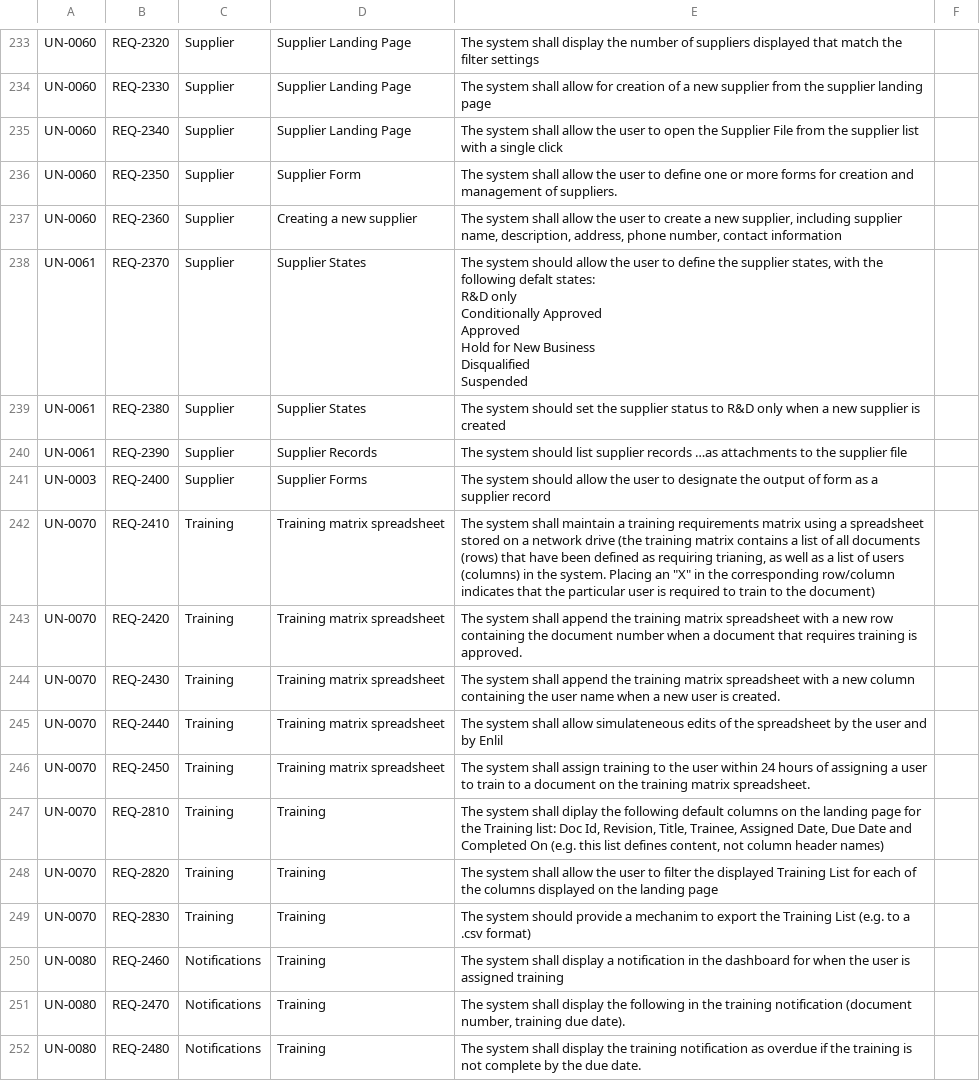
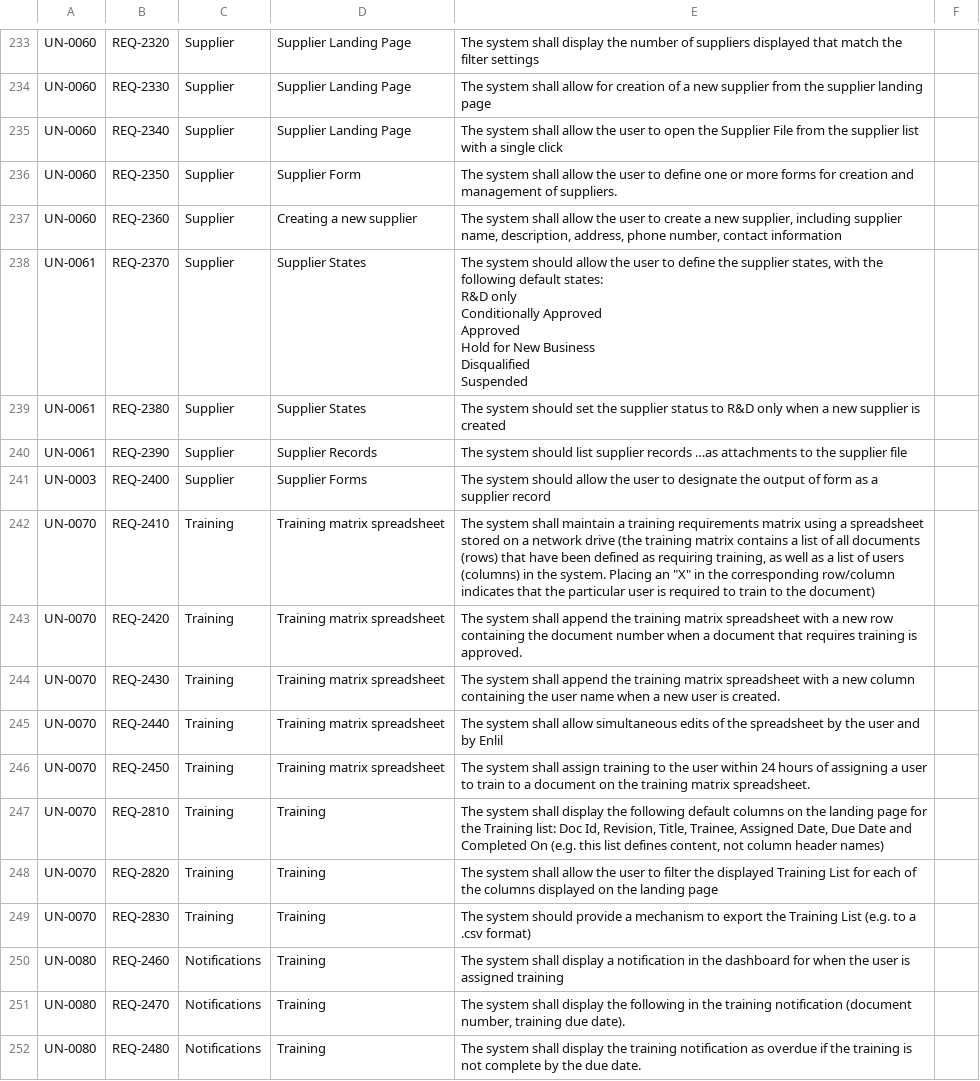
Before and after one commit to shah-repo/doc-fe, a CSV file: cypress/requirements/list.csv, drawn as a sheet; only a part is shown, gaps mark what is left out; the diff covers the shown part only.

```diff
--- a/cypress/requirements/list.csv
+++ b/cypress/requirements/list.csv
@@ -262,7 +283,7 @@ UN-0060,REQ-2360,Supplier,Creating a new supplier,"The system shall allow the us
-UN-0061,REQ-2370,Supplier,Supplier States,"The system should allow the user to define the supplier states, with the following defalt states:
-R&D only
-Conditionally Approved
-Approved
-Hold for New Business
-Disqualified
-Suspended"
+UN-0061,REQ-2370,Supplier,Supplier States,"The system should allow the user to define the supplier states, with the following default states:
+R&D only
+Conditionally Approved
+Approved
+Hold for New Business
+Disqualified
+Suspended",
@@ -272 +293 @@ UN-0003,REQ-2400,Supplier,Supplier Forms,The system should allow the user to des
-UN-0070,REQ-2410,Training,Training matrix spreadsheet,"The system shall maintain a training requirements matrix using a spreadsheet stored on a network drive (the training matrix contains a list of all documents (rows) that have been defined as requiring trianing, as well as a list of users (columns) in the system.  Placing an ""X"" in the corresponding row/column indicates that the particular user is required to train to the document)"
+UN-0070,REQ-2410,Training,Training matrix spreadsheet,"The system shall maintain a training requirements matrix using a spreadsheet stored on a network drive (the training matrix contains a list of all documents (rows) that have been defined as requiring training, as well as a list of users (columns) in the system.  Placing an ""X"" in the corresponding row/column indicates that the particular user is required to train to the document)",
@@ -275 +296 @@ UN-0070,REQ-2430,Training,Training matrix spreadsheet,The system shall append th
-UN-0070,REQ-2440,Training,Training matrix spreadsheet,The system shall allow simulateneous edits of the spreadsheet by the user and by Enlil
+UN-0070,REQ-2440,Training,Training matrix spreadsheet,The system shall allow simultaneous edits of the spreadsheet by the user and by Enlil,
@@ -277 +298 @@ UN-0070,REQ-2450,Training,Training matrix spreadsheet,The system shall assign tr
-UN-0070,REQ-2810,Training,Training,"The system shall diplay the following default columns on the landing page for the Training list: Doc Id, Revision, Title, Trainee, Assigned Date, Due Date and Completed On (e.g. this list defines content, not column header names)"
+UN-0070,REQ-2810,Training,Training,"The system shall display the following default columns on the landing page for the Training list: Doc Id, Revision, Title, Trainee, Assigned Date, Due Date and Completed On (e.g. this list defines content, not column header names)",
@@ -279 +300 @@ UN-0070,REQ-2820,Training,Training,The system shall allow the user to filter the
-UN-0070,REQ-2830,Training,Training,The system should provide a mechanim to export the Training List (e.g. to a .csv format)
+UN-0070,REQ-2830,Training,Training,The system should provide a mechanism to export the Training List (e.g. to a .csv format),
```
Also changed, not shown: 5 added rows, 3 removed rows and 68 edited cells elsewhere in this file, 8 other files.
